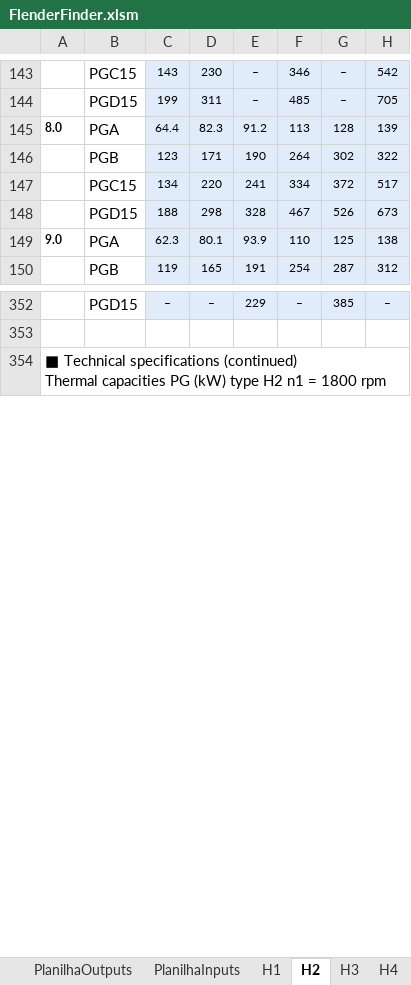
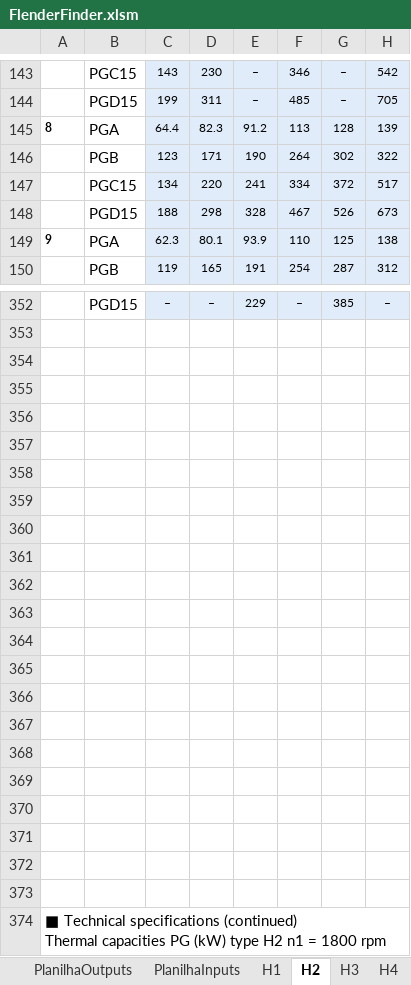
Before and after one commit to Joao-M-Bastos/FlenderFinderMIPTEC, an Excel workbook: FlenderFinder.xlsm, sheet H2, drawn as a sheet; only a part is shown, gaps mark what is left out; values as stored, in another font and other column widths than the file's, no borders; charts and pictures not drawn; rows hold the shown columns only; the diff covers the shown part only; the diff names each change by its address in the sheet, - before the commit and + after, or states it on an @@ line.

```diff
--- a/FlenderFinder.xlsm (sheet H2)
+++ b/FlenderFinder.xlsm (sheet H2)
-A145: 8.0
+A145: 8
-A149: 9.0
+A149: 9
+row 354: (empty)
+row 355: (empty)
+row 356: (empty)
+row 357: (empty)
+row 358: (empty)
+row 359: (empty)
+row 360: (empty)
+row 361: (empty)
+row 362: (empty)
+row 363: (empty)
+row 364: (empty)
+row 365: (empty)
+row 366: (empty)
+row 367: (empty)
+row 368: (empty)
+row 369: (empty)
+row 370: (empty)
+row 371: (empty)
+row 372: (empty)
+row 373: (empty)
```
Also changed, not shown: 6 edited cells elsewhere in this sheet, sheet PlanilhaOutputs, sheet PlanilhaInputs, sheet H1, sheet B2, sheet H3, sheet B3, 2 more sheets, charts or pictures.
